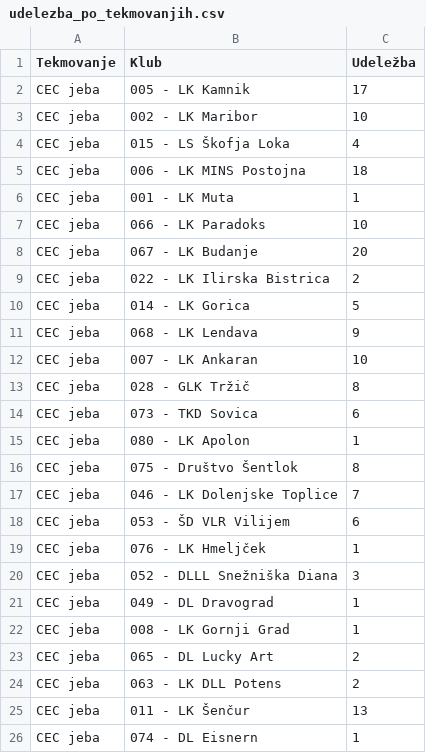
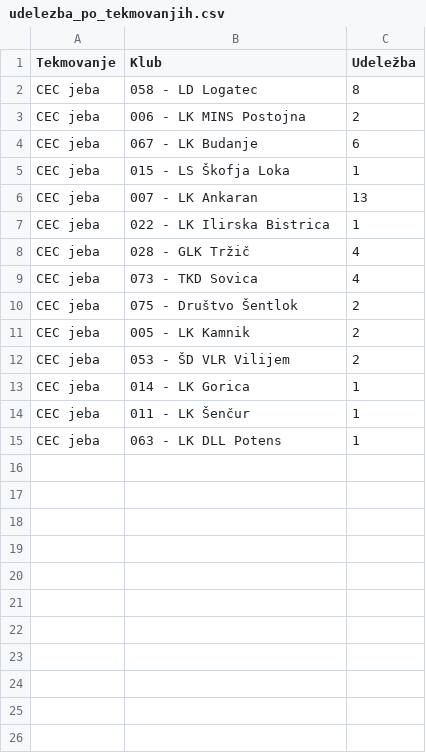
Before and after one commit to SimonPavlin68/ianseo, a CSV file: udelezba_po_tekmovanjih.csv, drawn as a sheet.

```diff
--- a/udelezba_po_tekmovanjih.csv
+++ b/udelezba_po_tekmovanjih.csv
@@ -1,26 +1,15 @@
 Tekmovanje,Klub,Udeležba
-CEC jeba,005 - LK Kamnik,17
-CEC jeba,002 - LK Maribor,10
-CEC jeba,015 - LS Škofja Loka,4
-CEC jeba,006 - LK MINS Postojna,18
-CEC jeba,001 - LK Muta,1
-CEC jeba,066 - LK Paradoks,10
-CEC jeba,067 - LK Budanje,20
-CEC jeba,022 - LK Ilirska Bistrica,2
-CEC jeba,014 - LK Gorica,5
-CEC jeba,068 - LK Lendava,9
-CEC jeba,007 - LK Ankaran,10
-CEC jeba,028 - GLK Tržič,8
-CEC jeba,073 - TKD Sovica,6
-CEC jeba,080 - LK Apolon,1
-CEC jeba,075 - Društvo Šentlok,8
-CEC jeba,046 - LK Dolenjske Toplice,7
-CEC jeba,053 - ŠD VLR Vilijem,6
-CEC jeba,076 - LK Hmeljček,1
-CEC jeba,052 - DLLL Snežniška Diana,3
-CEC jeba,049 - DL Dravograd,1
-CEC jeba,008 - LK Gornji Grad,1
-CEC jeba,065 - DL Lucky Art,2
-CEC jeba,063 - LK DLL Potens,2
-CEC jeba,011 - LK Šenčur,13
-CEC jeba,074 - DL Eisnern,1
+CEC jeba,058 - LD Logatec,8
+CEC jeba,006 - LK MINS Postojna,2
+CEC jeba,067 - LK Budanje,6
+CEC jeba,015 - LS Škofja Loka,1
+CEC jeba,007 - LK Ankaran,13
+CEC jeba,022 - LK Ilirska Bistrica,1
+CEC jeba,028 - GLK Tržič,4
+CEC jeba,073 - TKD Sovica,4
+CEC jeba,075 - Društvo Šentlok,2
+CEC jeba,005 - LK Kamnik,2
+CEC jeba,053 - ŠD VLR Vilijem,2
+CEC jeba,014 - LK Gorica,1
+CEC jeba,011 - LK Šenčur,1
+CEC jeba,063 - LK DLL Potens,1
```
Also changed, not shown: popravki_imen.csv, 6 other files.
